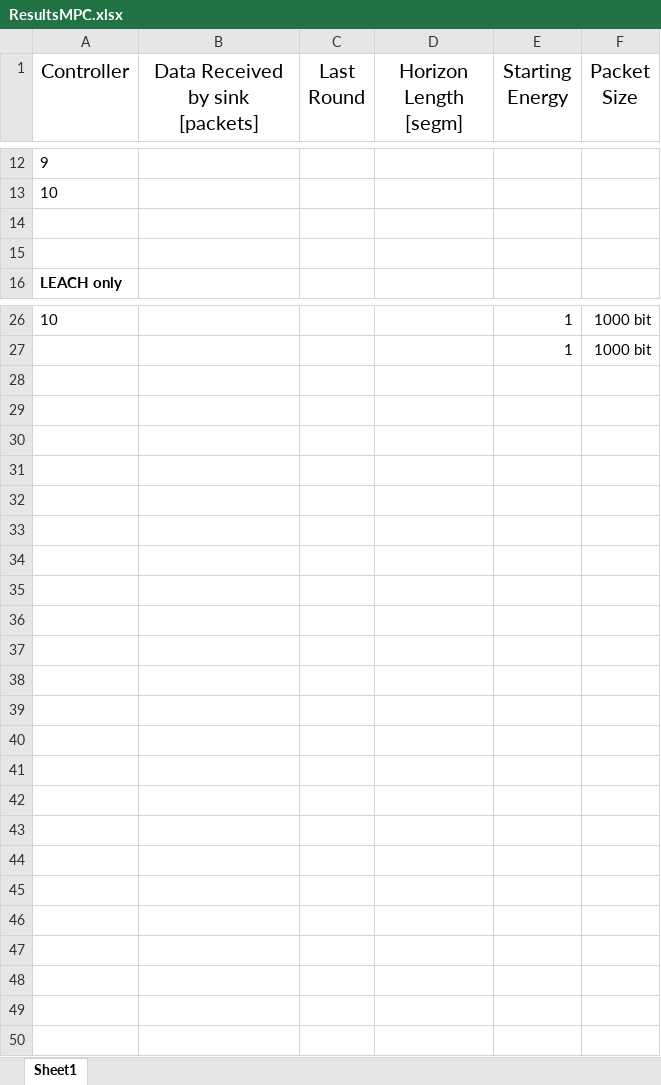
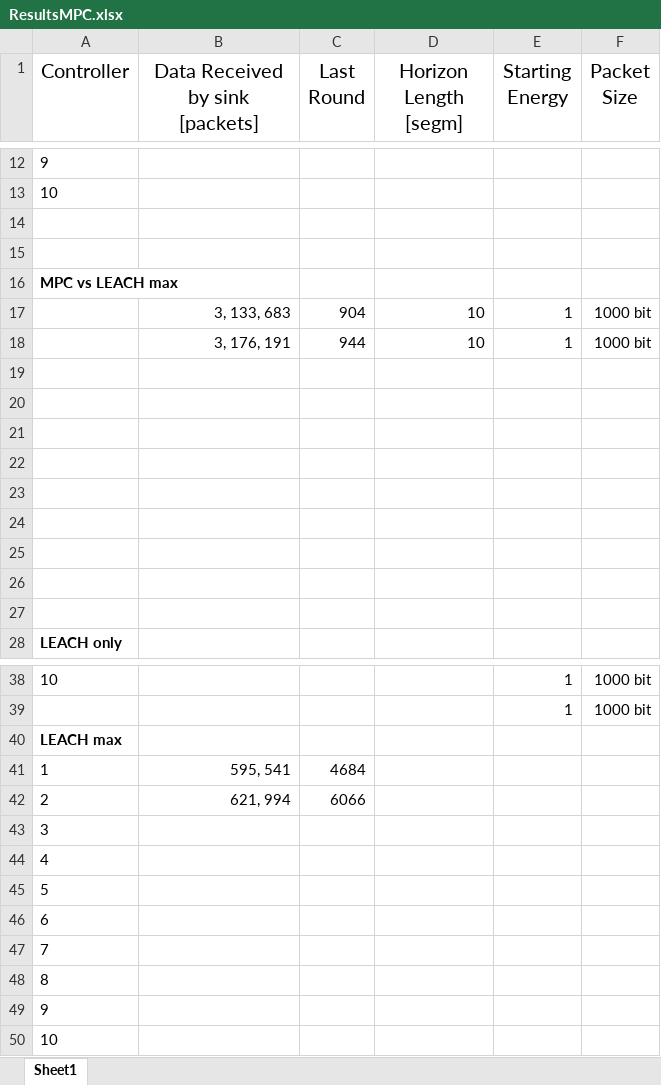
Before and after one commit to PaxelK/ThesisWorkCybercom, an Excel workbook: pyFiles/MPC/Results/ResultsMPC.xlsx, sheet Sheet1, drawn as a sheet; only a part is shown, gaps mark what is left out; values as stored, in another font and other column widths than the file's, no borders; the diff covers the shown part only; the diff names each change by its address in the sheet, - before the commit and + after, or states it on an @@ line.

```diff
--- a/pyFiles/MPC/Results/ResultsMPC.xlsx (sheet Sheet1)
+++ b/pyFiles/MPC/Results/ResultsMPC.xlsx (sheet Sheet1)
+row 14: (empty)
+row 15: (empty)
+row 16: MPC vs LEACH max
+row 17:  | 3, 133, 683 | 904 | 10 | 1 | 1000 bit
+row 18:  | 3, 176, 191 | 944 | 10 | 1 | 1000 bit
+row 19: (empty)
+row 20: (empty)
+row 21: (empty)
+row 22: (empty)
+row 23: (empty)
+row 24: (empty)
+row 25: (empty)
+row 40: LEACH max
+row 41: 1 | 595, 541 | 4684
+row 42: 2 | 621, 994 | 6066
+row 43: 3
+row 44: 4
+row 45: 5
+row 46: 6
+row 47: 7
+row 48: 8
+row 49: 9
+row 50: 10
```
Also changed, not shown: 2 edited cells elsewhere in this sheet, 3 other files.
